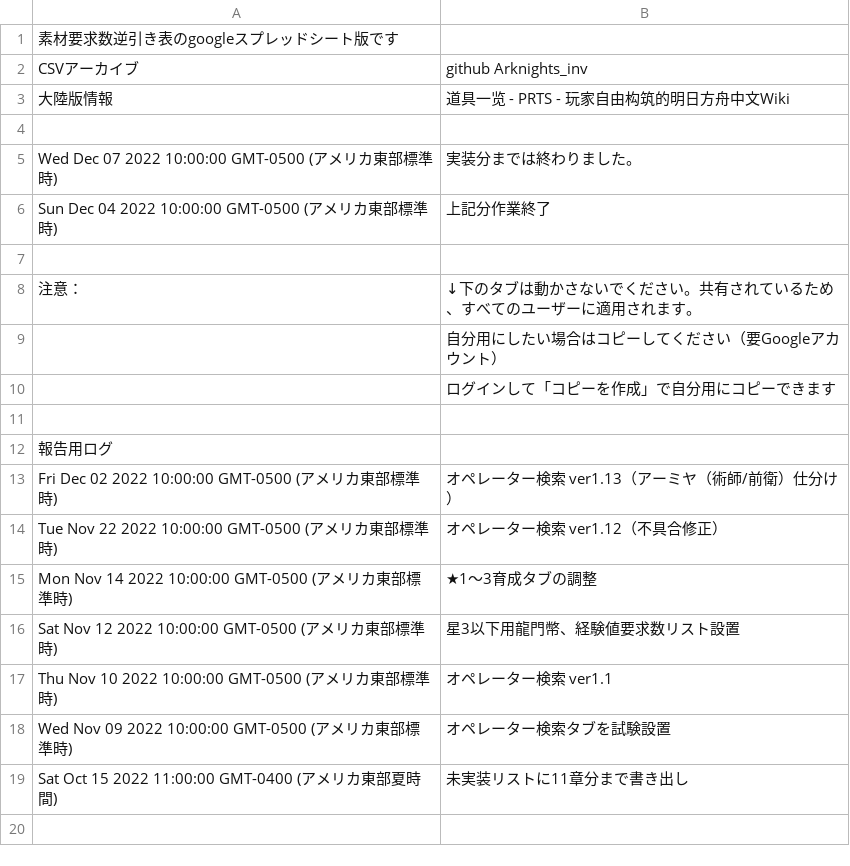
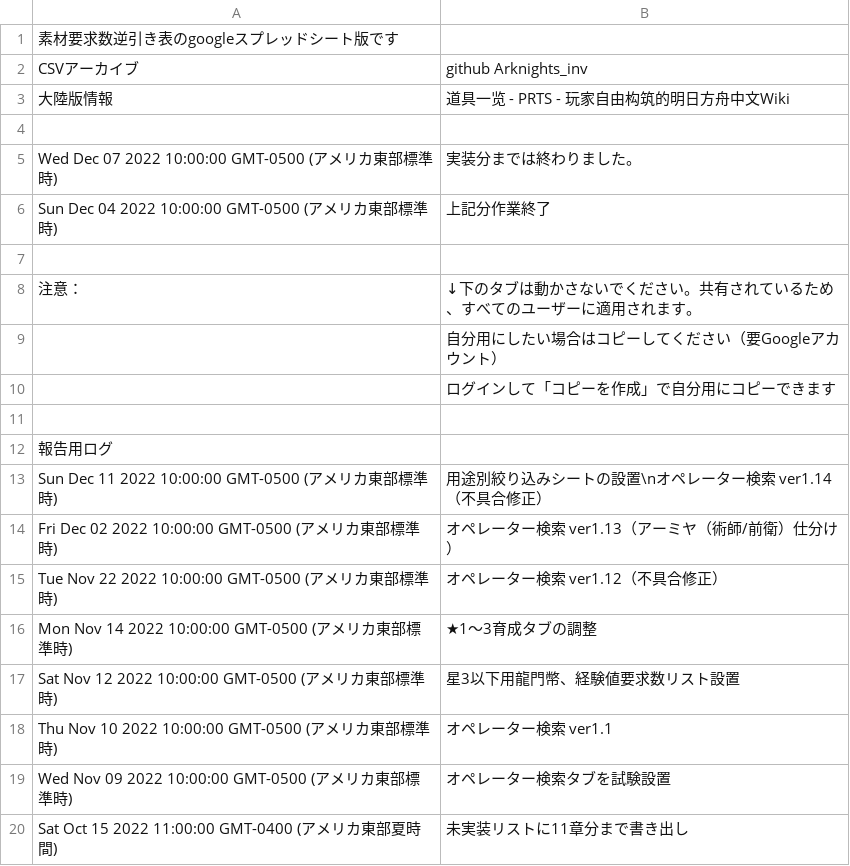
Before and after one commit to Melnus/Arknights_inv, a CSV file: main/これなに.csv, drawn as a sheet; the diff names each change by its address in the sheet, - before the commit and + after, or states it on an @@ line.

```diff
--- a/main/これなに.csv
+++ b/main/これなに.csv
+row 13: Sun Dec 11 2022 10:00:00 GMT-0500 (アメリカ東部標準時) | 用途別絞り込みシートの設置\nオペレーター検索 ver1.14（不具合修正）
```
Also changed, not shown: main/オペレーター検索.csv, main/作業スペース.csv, 2 other files.
